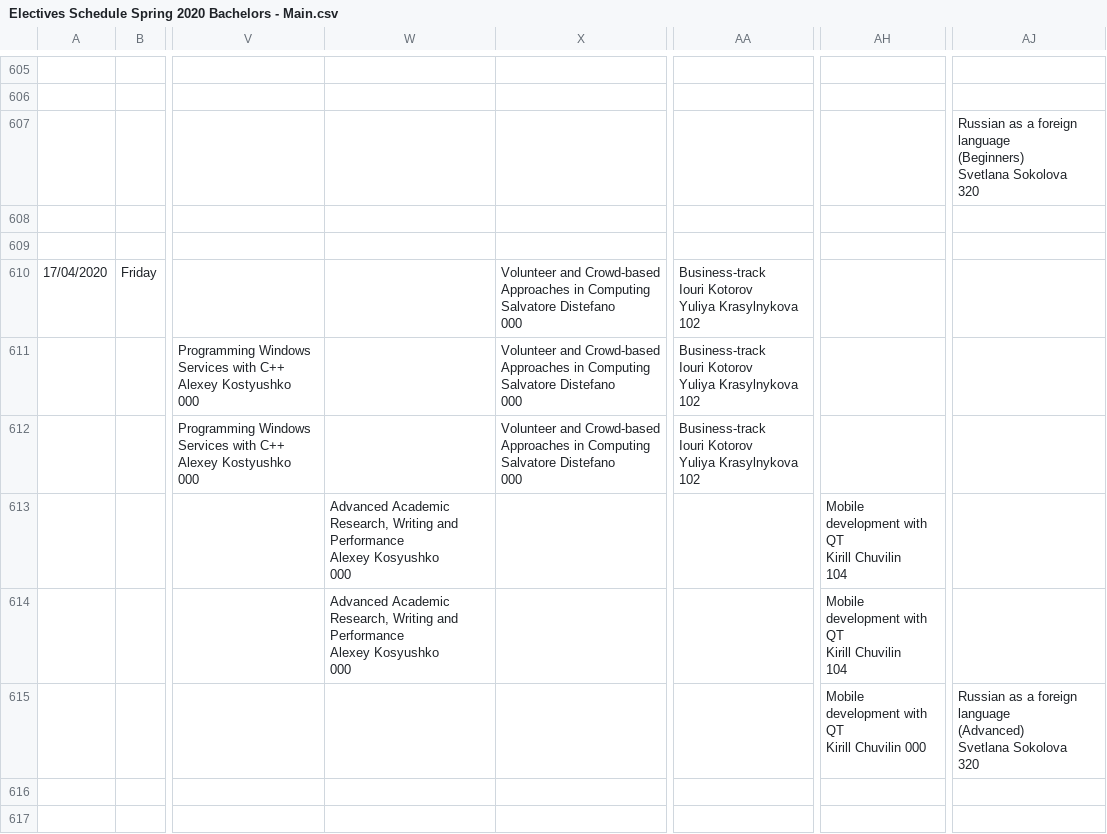
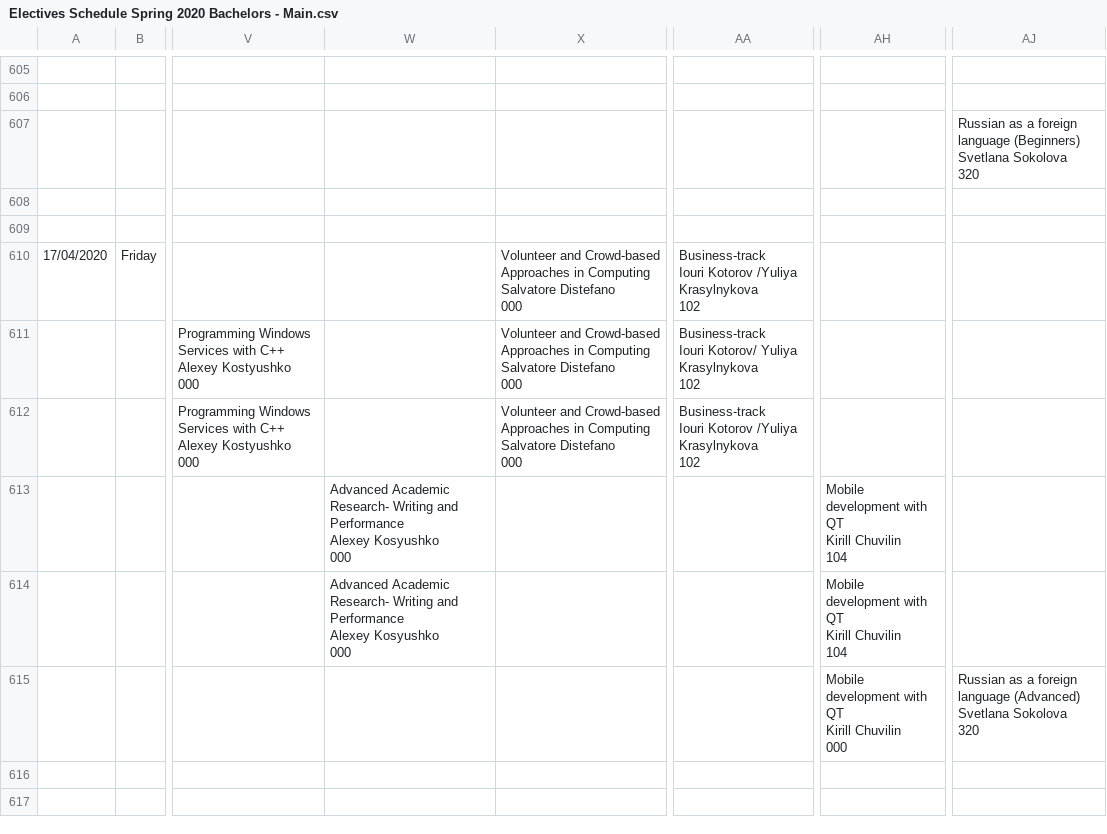
Before and after one commit to pollytur/Scala-telegramBot, a CSV file: Electives Schedule Spring 2020 Bachelors - Main.csv, drawn as a sheet; only a part is shown, gaps mark what is left out; ↵ is a line break in a cell; the diff covers the shown part only; the diff names each change by its address in the sheet, - before the commit and + after, or states it on an @@ line.

```diff
--- a/Electives Schedule Spring 2020 Bachelors - Main.csv
+++ b/Electives Schedule Spring 2020 Bachelors - Main.csv
-AJ607: …Sokolova ↵ 320
+AJ607: …Sokolova ↵ 320
-AA610: …Iouri Kotorov ↵ Yuliya Krasylnykova ↵ 102
+AA610: …Iouri Kotorov /Yuliya Krasylnykova ↵ 102
-AA611: Business-track ↵ Iouri Kotorov ↵ Yuliya Krasylnykova…
+AA611: Business-track ↵ Iouri Kotorov/ Yuliya Krasylnykova…
-AA612: …Iouri Kotorov ↵ Yuliya Krasylnykova ↵ 102
+AA612: …Iouri Kotorov /Yuliya Krasylnykova ↵ 102
-W613:W614: Advanced Academic Research, Writing and…
+W613:W614: Advanced Academic Research- Writing and…
-AH615: …Chuvilin 000
+AH615: …Chuvilin ↵ 000
-AJ615: …Sokolova ↵ 320
+AJ615: …Sokolova ↵ 320
```
Also changed, not shown: 4 added rows, 4 removed rows and 156 edited cells elsewhere in this file, Core Courses_Spring_2019-2020 - BS,MS_Spring 2019.csv, 9 other files.
